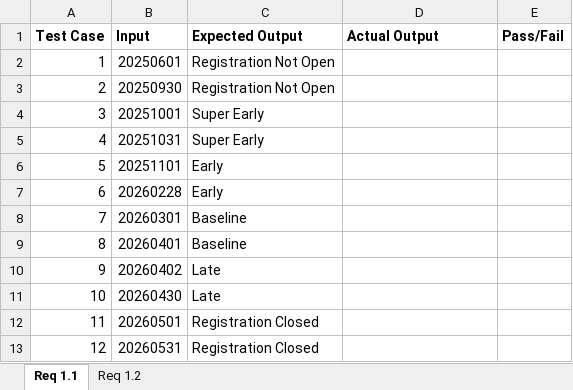
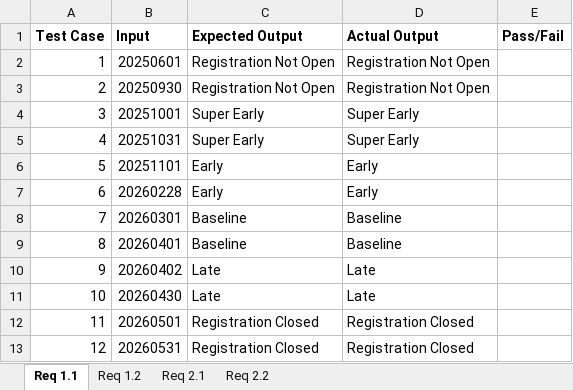
Before and after one commit to rabiddoughnuts/CEG3110, an Excel workbook: Lab03/testCasesA.xlsx, sheet Req 1.1, drawn as a sheet; values as stored, in another font and other column widths than the file's, no borders; the diff names each change by its address in the sheet, - before the commit and + after, or states it on an @@ line.

```diff
--- a/Lab03/testCasesA.xlsx (sheet Req 1.1)
+++ b/Lab03/testCasesA.xlsx (sheet Req 1.1)
+sheet tab: Req 2.1
+sheet tab: Req 2.2
-D2:D3 (Actual Output): (empty)
+D2:D3 (Actual Output): Registration Not Open
-D4:D5 (Actual Output): (empty)
+D4:D5 (Actual Output): Super Early
-D6:D7 (Actual Output): (empty)
+D6:D7 (Actual Output): Early
-D8:D9 (Actual Output): (empty)
+D8:D9 (Actual Output): Baseline
-D10:D11 (Actual Output): (empty)
+D10:D11 (Actual Output): Late
-D12:D13 (Actual Output): (empty)
+D12:D13 (Actual Output): Registration Closed
```
Also changed, not shown: sheet Req 1.2, 7 other files.
